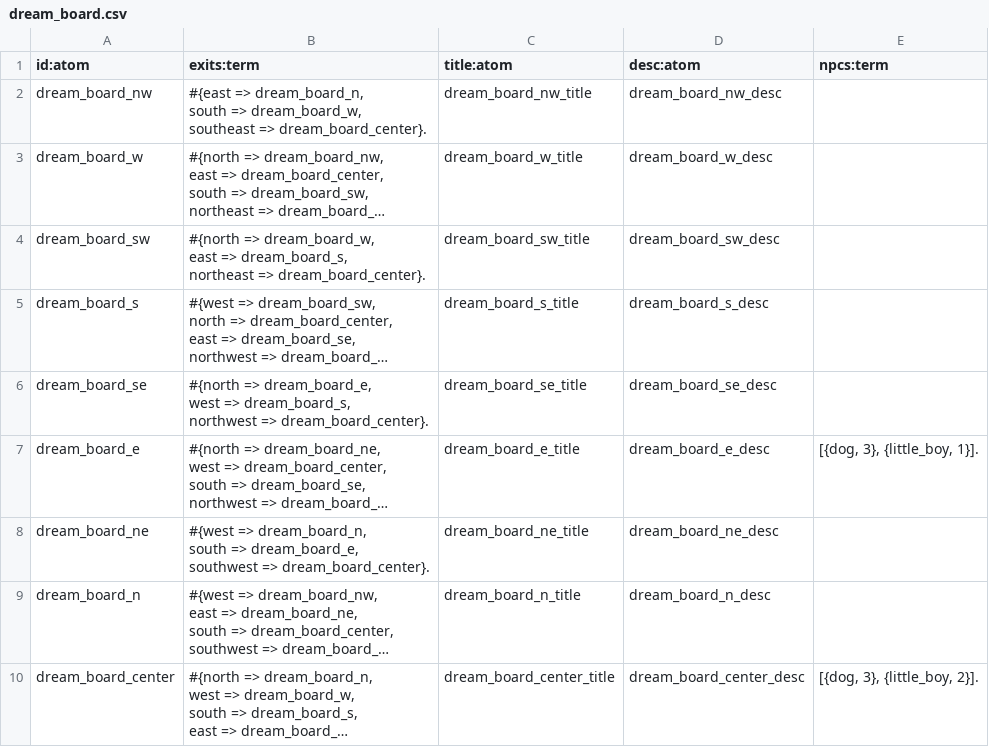
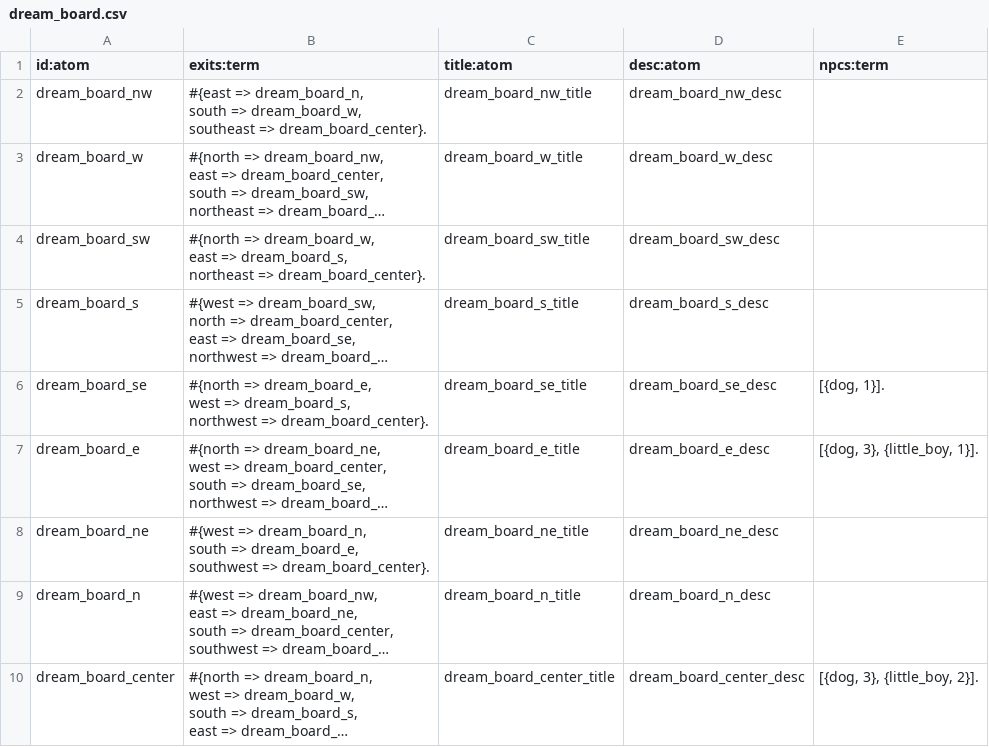
Before and after one commit to shuieryin/wechat_mud, a CSV file: priv/scene_manager/dream_board.csv, drawn as a sheet; long unchanged cells end in …; the diff names each change by its address in the sheet, - before the commit and + after, or states it on an @@ line.

Commit message:
scene fsm hot code upgrade done

```diff
--- a/priv/scene_manager/dream_board.csv
+++ b/priv/scene_manager/dream_board.csv
-E6 (npcs:term): (empty)
+E6 (npcs:term): [{dog, 1}].
```
Also changed, not shown: 4 other files.
